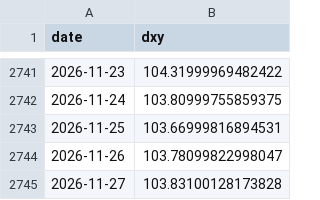
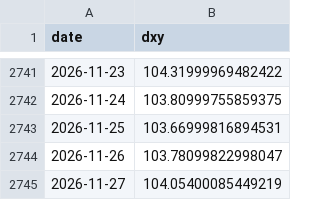
Before and after one commit to bamoo124-arch/tw-market-score, a CSV file: data/dxy.csv, drawn as a sheet; only a part is shown, gaps mark what is left out.

```diff
--- a/data/dxy.csv
+++ b/data/dxy.csv
@@ -2744,2 +2744,2 @@ date,dxy
 2026-11-26,103.78099822998047
-2026-11-27,103.83100128173828
+2026-11-27,104.05400085449219
```
Also changed, not shown: data/fx.csv, 2 other files.
